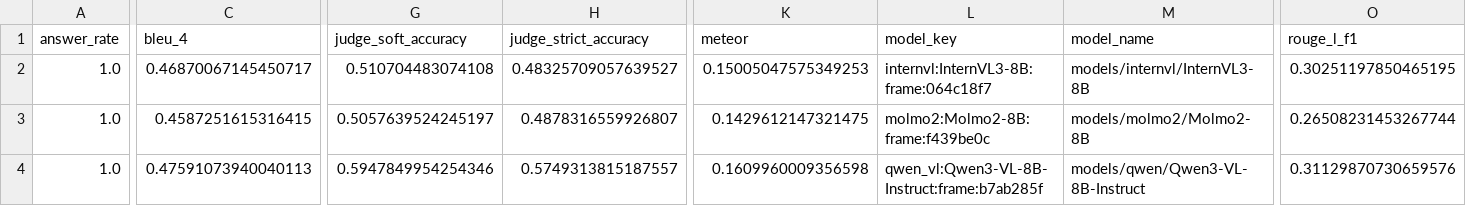
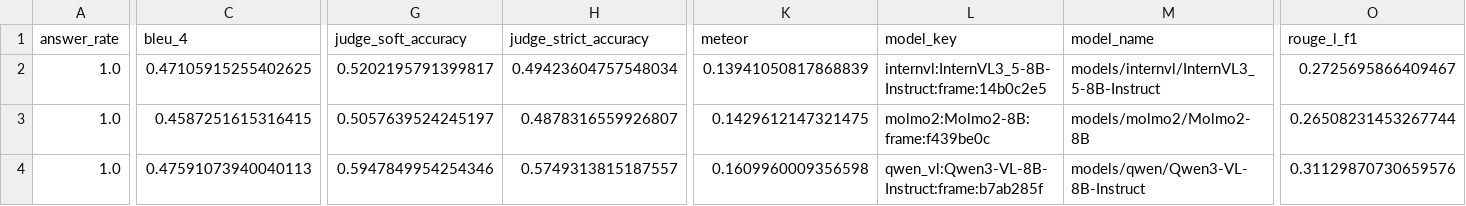
Before and after one commit to luckeysherpa07/annotationpipeline, a CSV file: outputs/evaluations/vlm_8frame_aligned_8b/answer_metrics_summary.csv, drawn as a sheet; only a part is shown, gaps mark what is left out; the diff names each change by its address in the sheet, - before the commit and + after, or states it on an @@ line.

```diff
--- a/outputs/evaluations/vlm_8frame_aligned_8b/answer_metrics_summary.csv
+++ b/outputs/evaluations/vlm_8frame_aligned_8b/answer_metrics_summary.csv
-C2 (bleu_4): 0.46870067145450717
+C2 (bleu_4): 0.47105915255402625
-G2 (judge_soft_accuracy): 0.510704483074108
+G2 (judge_soft_accuracy): 0.5202195791399817
-H2 (judge_strict_accuracy): 0.48325709057639527
+H2 (judge_strict_accuracy): 0.49423604757548034
-K2 (meteor): 0.15005047575349253
+K2 (meteor): 0.13941050817868839
-L2 (model_key): internvl:InternVL3-8B:frame:064c18f7
+L2 (model_key): internvl:InternVL3_5-8B-Instruct:frame:14b0c2e5
-M2 (model_name): models/internvl/InternVL3-8B
+M2 (model_name): models/internvl/InternVL3_5-8B-Instruct
-O2 (rouge_l_f1): 0.30251197850465195
+O2 (rouge_l_f1): 0.2725695866409467
```
Also changed, not shown: outputs/evaluations/vlm_8frame_aligned_8b/answer_metrics_modality_scores.csv, outputs/evaluations/vlm_8frame_aligned_8b/answer_metrics_section_scores.csv, 9 other files.
